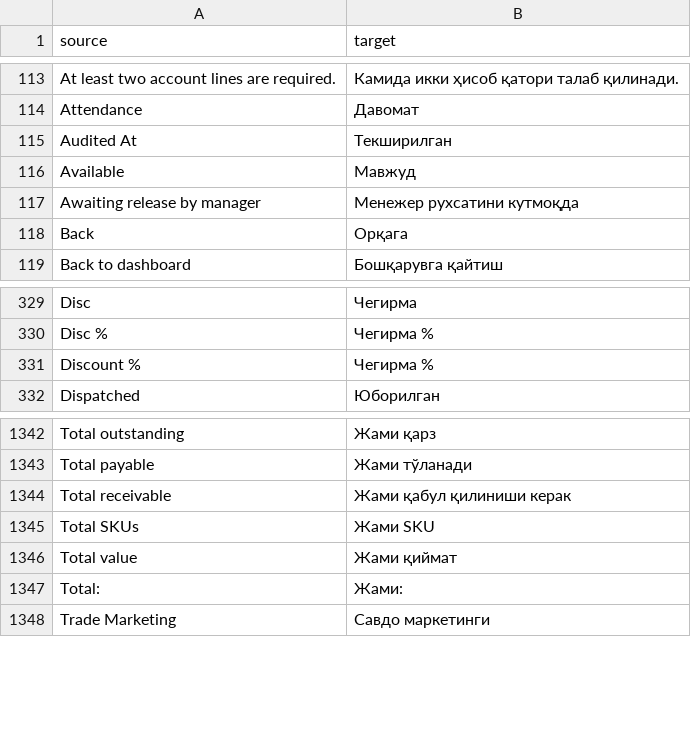
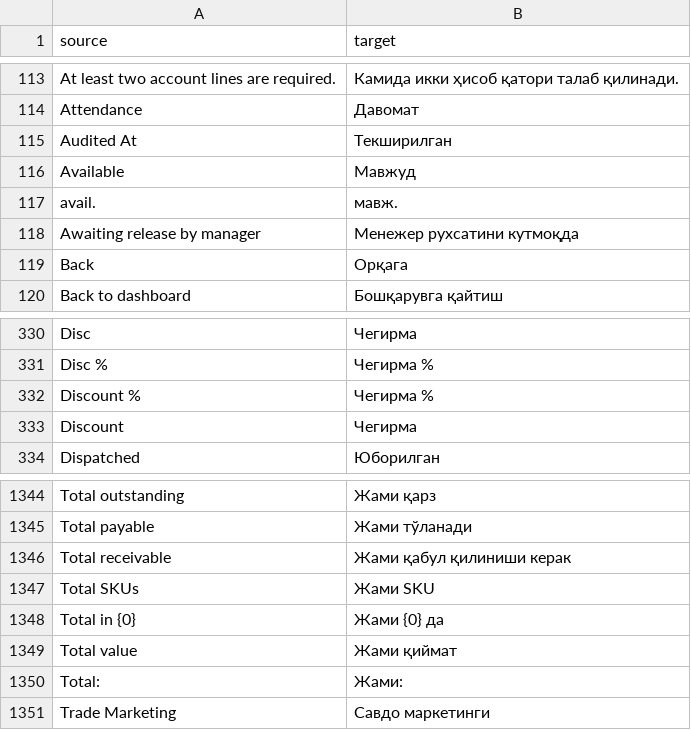
Before and after one commit to zvictory/stabler, a CSV file: stabler/translations/uzc.csv, drawn as a sheet; only a part is shown, gaps mark what is left out.

```diff
--- a/stabler/translations/uzc.csv
+++ b/stabler/translations/uzc.csv
@@ -116,2 +116,3 @@ Audited At,Текширилган
 Available,Мавжуд
+avail.,мавж.
 Awaiting release by manager,Менежер рухсатини кутмоқда
@@ -331,2 +332,3 @@ Disc %,Чегирма %
 Discount %,Чегирма %
+Discount,Чегирма
 Dispatched,Юборилган
@@ -1345,2 +1347,3 @@ Total receivable,Жами қабул қилиниши керак
 Total SKUs,Жами SKU
+Total in {0},Жами {0} да
 Total value,Жами қиймат
```
Also changed, not shown: stabler/translations/en.csv, stabler/translations/ru.csv, 6 other files.
